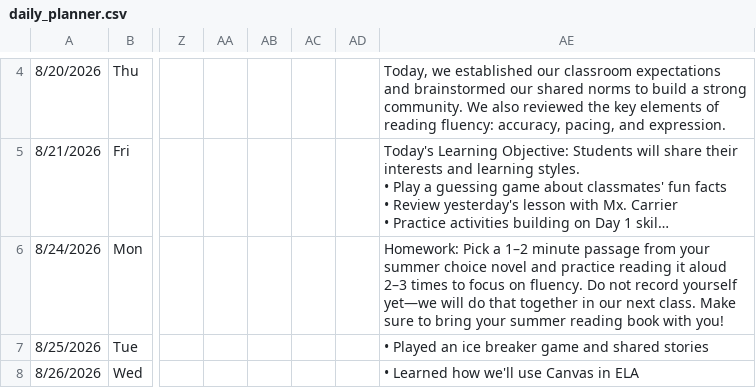
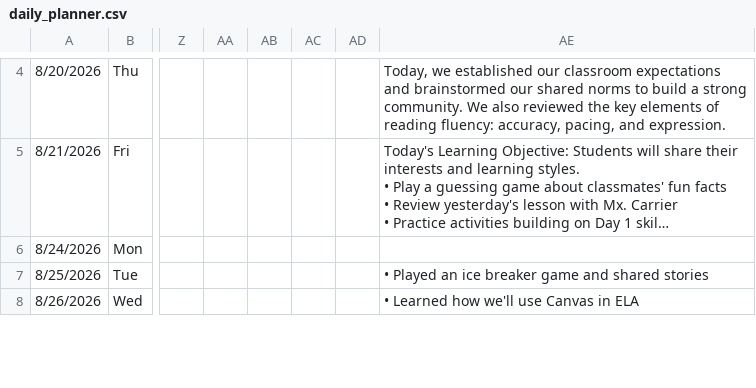
Before and after one commit to kimberlyjmartin/2026_Lesson_Planner_Calendar, a CSV file: daily_planner.csv, drawn as a sheet; only a part is shown, gaps mark what is left out; long unchanged cells end in …; the diff names each change by its address in the sheet, - before the commit and + after, or states it on an @@ line.

Commit message:
Auto-sync Daily Planner — 2026-08-23T22:05:47.918Z

```diff
--- a/daily_planner.csv
+++ b/daily_planner.csv
-AE6: Homework: Pick a 1–2 minute passage from your summer choice novel and practice reading it aloud 2–3 times to focus on fluency. Do not record yourself yet—we will do that together in our next class. Make sure to bring your summer reading book with you!
+AE6: (empty)
```
